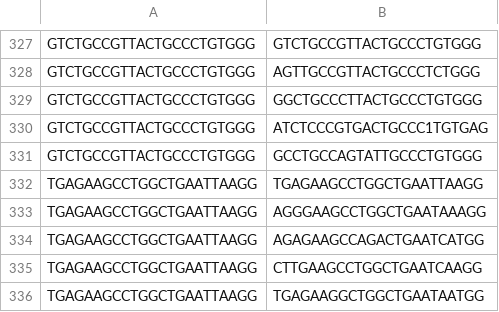
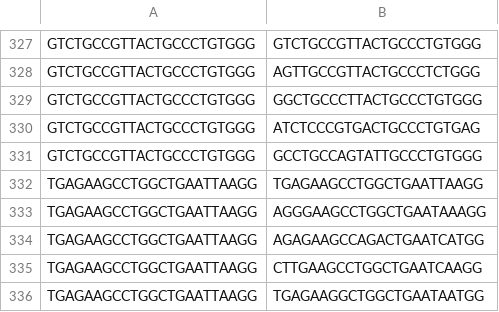
Before and after one commit to AntonJohnDelMar/ECE285_CRISPRCAS9, a CSV file: awesomeData.csv, drawn as a sheet; only a part is shown, gaps mark what is left out.

Commit message:
Fixed item in dataset , invalid dna ?

```diff
--- a/awesomeData.csv
+++ b/awesomeData.csv
@@ -329,3 +329,3 @@ GTCTGCCGTTACTGCCCTGTGGG,AGTTGCCGTTACTGCCCTCTGGG
 GTCTGCCGTTACTGCCCTGTGGG,GGCTGCCCTTACTGCCCTGTGGG
-GTCTGCCGTTACTGCCCTGTGGG,ATCTCCCGTGACTGCCC1TGTGAG
+GTCTGCCGTTACTGCCCTGTGGG,ATCTCCCGTGACTGCCCTGTGAG
 GTCTGCCGTTACTGCCCTGTGGG,GCCTGCCAGTATTGCCCTGTGGG
```
